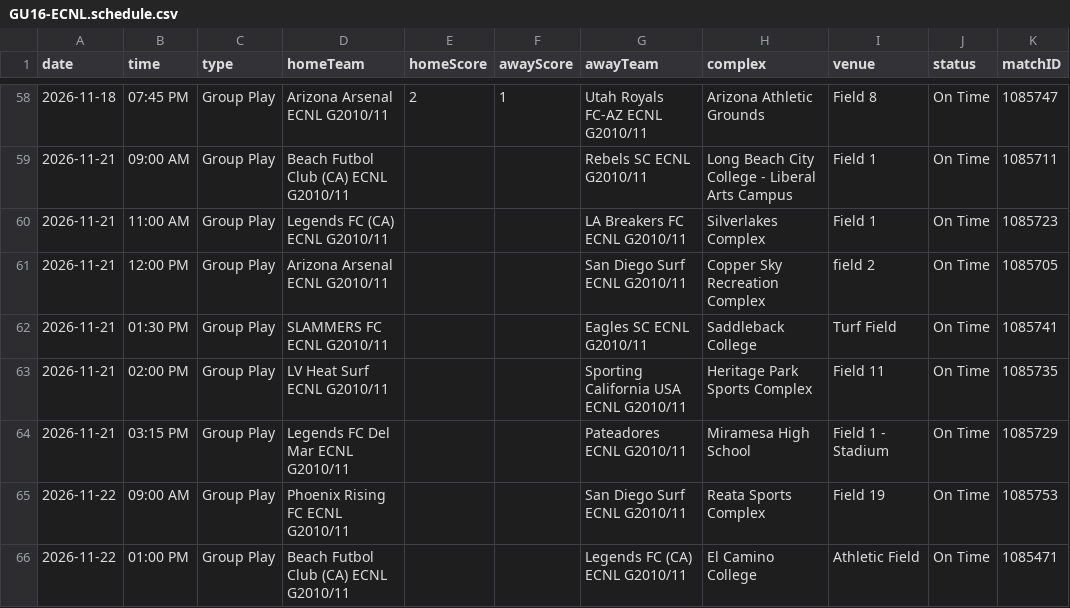
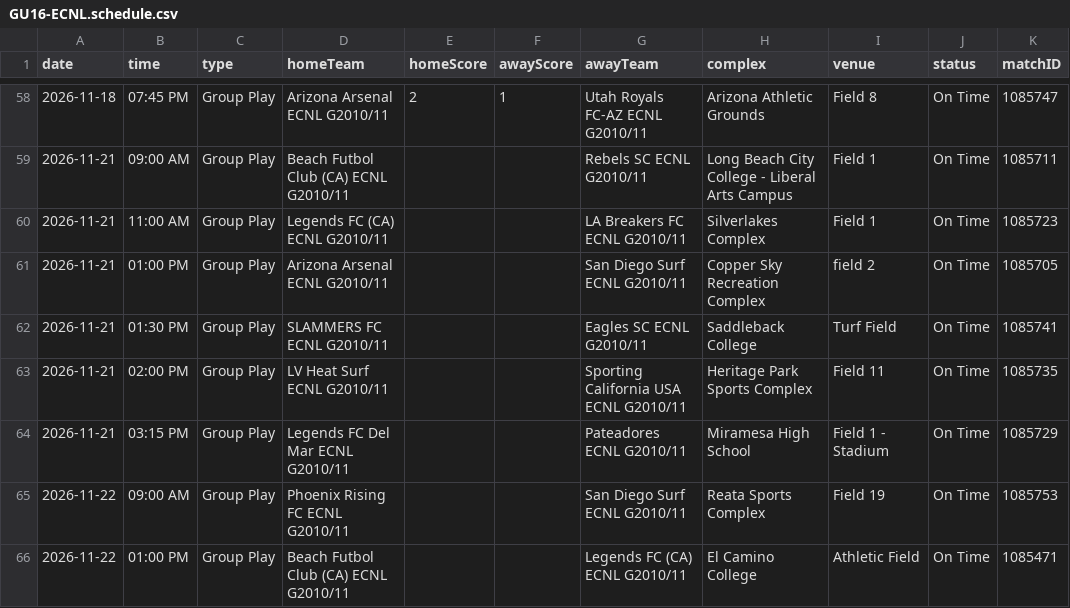
Before and after one commit to NextOneTwoLabs/ecnl-dashboard, a CSV file: export/2026-27/Southwest/GU16-ECNL.schedule.csv, drawn as a sheet; only a part is shown, gaps mark what is left out.

```diff
--- a/export/2026-27/Southwest/GU16-ECNL.schedule.csv
+++ b/export/2026-27/Southwest/GU16-ECNL.schedule.csv
@@ -60,3 +60,3 @@ date,time,type,homeTeam,homeScore,awayScore,awayTeam,complex,venue,status,matchI
 2026-11-21,11:00 AM,Group Play,Legends FC (CA) ECNL G2010/11,,,LA Breakers FC ECNL G2010/11,Silverlakes Complex,Field 1,On Time,1085723
-2026-11-21,12:00 PM,Group Play,Arizona Arsenal ECNL G2010/11,,,San Diego Surf ECNL G2010/11,Copper Sky Recreation Complex ,field 2,On Time,1085705
+2026-11-21,01:00 PM,Group Play,Arizona Arsenal ECNL G2010/11,,,San Diego Surf ECNL G2010/11,Copper Sky Recreation Complex ,field 2,On Time,1085705
 2026-11-21,01:30 PM,Group Play,SLAMMERS FC ECNL G2010/11,,,Eagles SC ECNL G2010/11,Saddleback College,Turf Field,On Time,1085741
```
Also changed, not shown: export/2026-27/NorCal/GU14-ECNL.schedule.csv, export/2026-27/Southwest/GU15-ECNL.schedule.csv, 18 other files.
